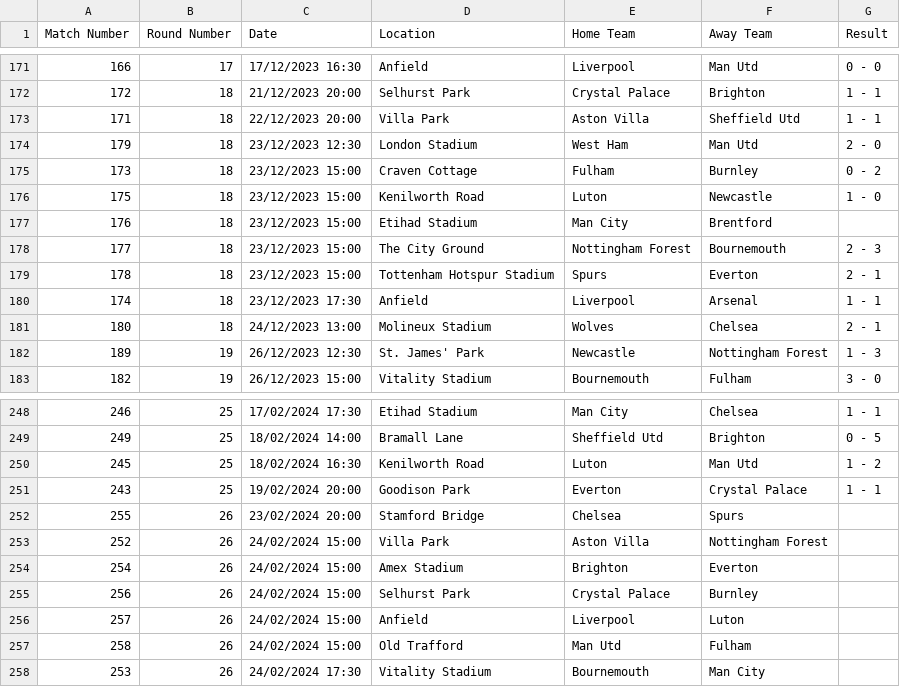
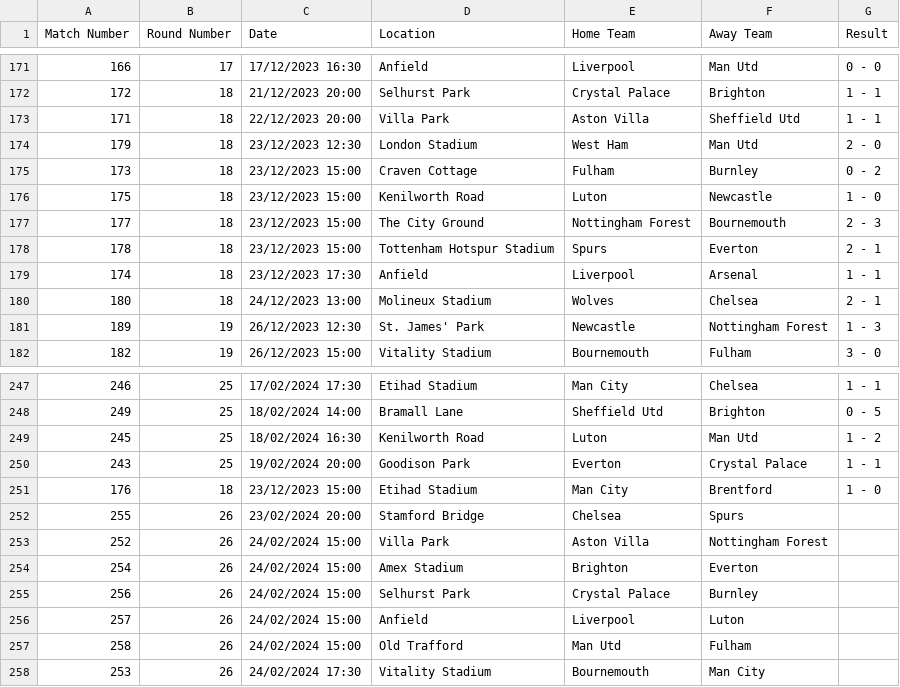
Before and after one commit to jcmgray/proggyleg, a CSV file: proggyleg/data/epl-2023-UTC.csv, drawn as a sheet; only a part is shown, gaps mark what is left out.

Commit message:
Update epl-2023-UTC.csv

```diff
--- a/proggyleg/data/epl-2023-UTC.csv
+++ b/proggyleg/data/epl-2023-UTC.csv
@@ -176,3 +176,2 @@ Match Number,Round Number,Date,Location,Home Team,Away Team,Result
 175,18,23/12/2023 15:00,Kenilworth Road,Luton,Newcastle,1 - 0
-176,18,23/12/2023 15:00,Etihad Stadium,Man City,Brentford,
 177,18,23/12/2023 15:00,The City Ground,Nottingham Forest,Bournemouth,2 - 3
@@ -251,2 +250,3 @@ Match Number,Round Number,Date,Location,Home Team,Away Team,Result
 243,25,19/02/2024 20:00,Goodison Park,Everton,Crystal Palace,1 - 1
+176,18,23/12/2023 15:00,Etihad Stadium,Man City,Brentford,1 - 0
 255,26,23/02/2024 20:00,Stamford Bridge,Chelsea,Spurs,
```
